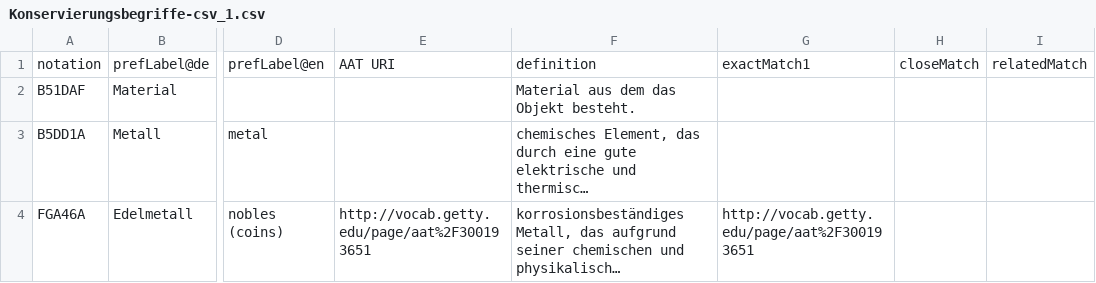
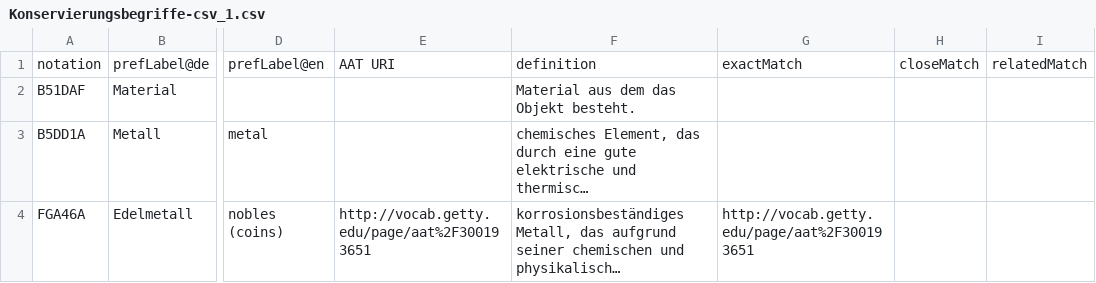
Before and after one commit to LasseMempel/Konservierungsmapping, a CSV file: mappings/Konservierungsbegriffe-csv_1.csv, drawn as a sheet; only a part is shown, gaps mark what is left out; long unchanged cells end in …; the diff names each change by its address in the sheet, - before the commit and + after, or states it on an @@ line.

```diff
--- a/mappings/Konservierungsbegriffe-csv_1.csv
+++ b/mappings/Konservierungsbegriffe-csv_1.csv
-G1: exactMatch1
+G1: exactMatch
```
Also changed, not shown: mappings/Konservierungsbegriffe-csv_10.csv, mappings/Konservierungsbegriffe-csv_2.csv, 8 other files.
